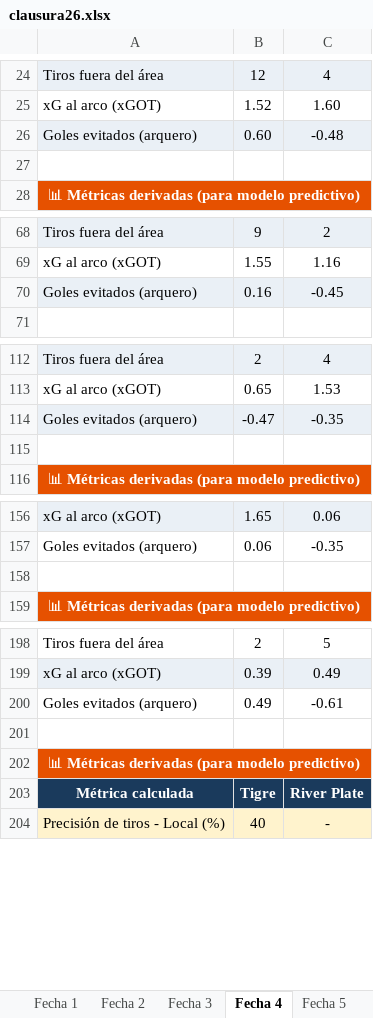
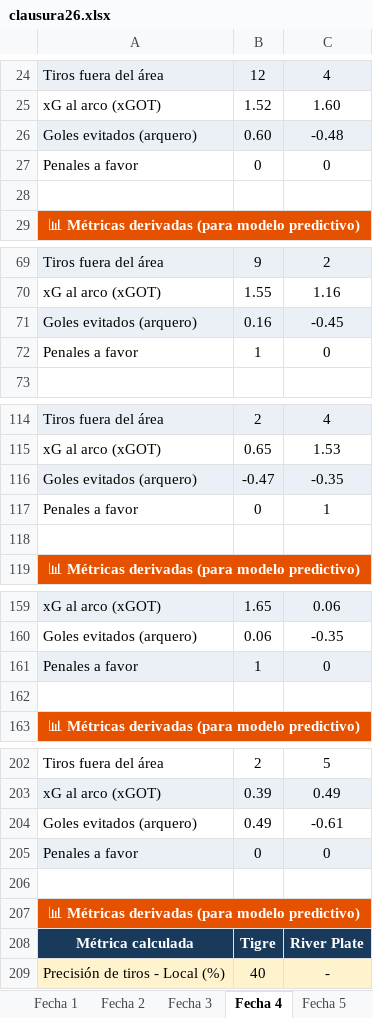
Before and after one commit to cherno559/lpf_pred, an Excel workbook: data/actual/clausura26.xlsx, sheet Fecha 4, drawn as a sheet; only a part is shown, gaps mark what is left out; values as stored, in another font and other column widths than the file's, no borders; the diff covers the shown part only; the diff names each change by its address in the sheet, - before the commit and + after, or states it on an @@ line.

Commit message:
penales

```diff
--- a/data/actual/clausura26.xlsx (sheet Fecha 4)
+++ b/data/actual/clausura26.xlsx (sheet Fecha 4)
+row 27: Penales a favor | 0 | 0
+row 72: Penales a favor | 1 | 0
+row 117: Penales a favor | 0 | 1
+row 161: Penales a favor | 1 | 0
+row 205: Penales a favor | 0 | 0
```
Also changed, not shown: 10 added rows elsewhere in this sheet, sheet Fecha 6, sheet Fecha 7, sheet Fecha 8, sheet Fecha 1, sheet Fecha 2, sheet Fecha 9, 2 more sheets, 2 other files.
